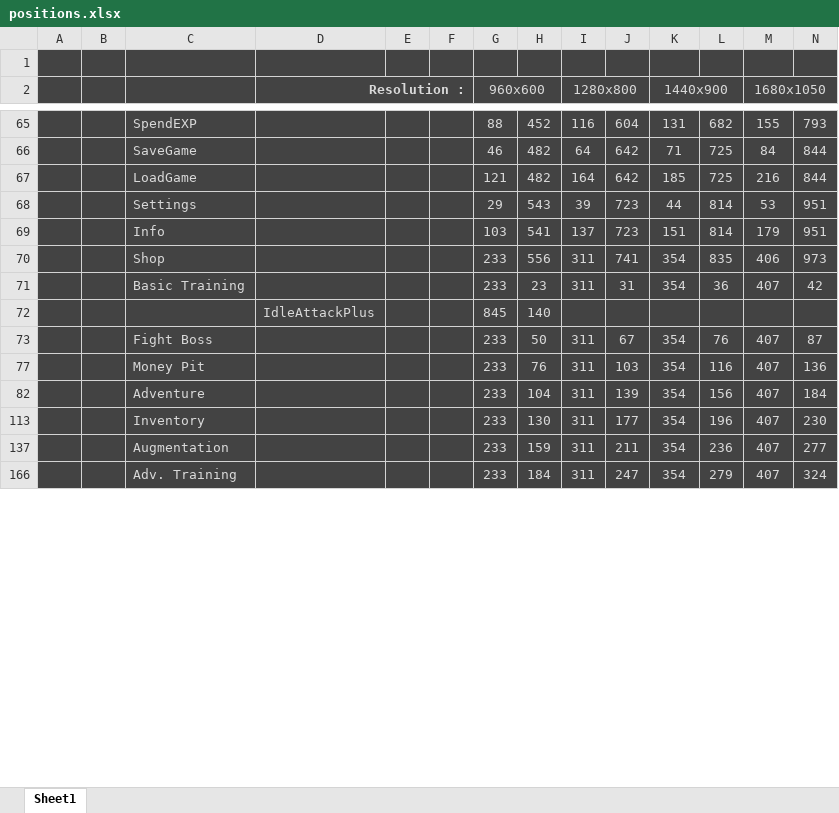
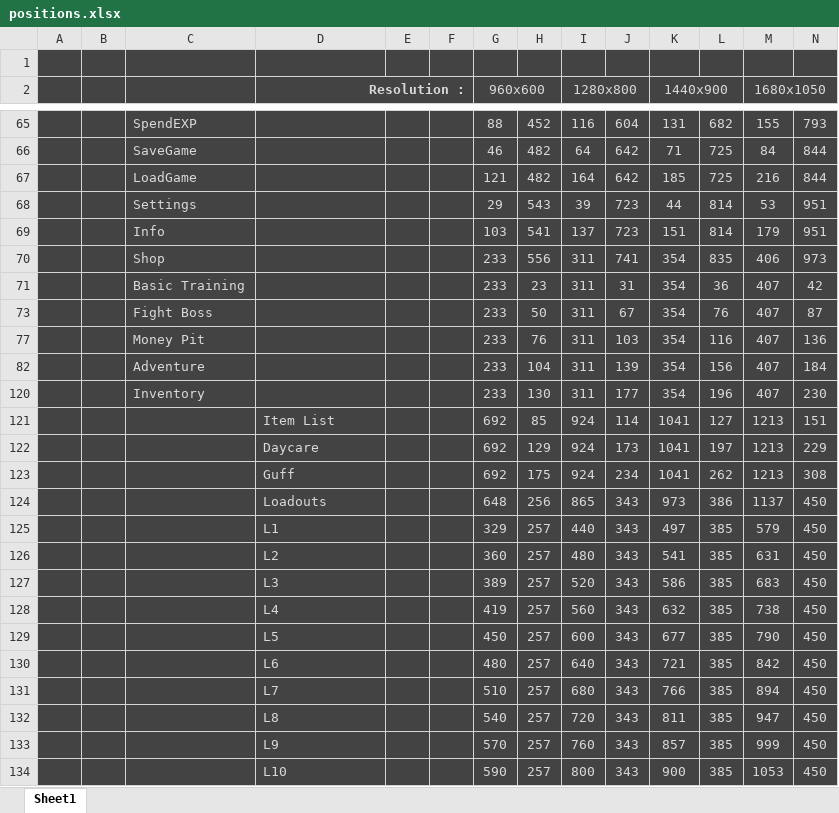
Before and after one commit to bvarjavand/ngubot, an Excel workbook: ngubot/utils/positions.xlsx, sheet Sheet1, drawn as a sheet; only a part is shown, gaps mark what is left out; the shorter side is filled out with more unchanged rows; values as stored, in another font and other column widths than the file's, no borders; removed rows and columns are numbered as before the commit, all else as after; rows hold the shown columns only; the diff covers the shown part only; the diff names each change by its address in the sheet, - before the commit and + after, or states it on an @@ line.

```diff
--- a/ngubot/utils/positions.xlsx (sheet Sheet1)
+++ b/ngubot/utils/positions.xlsx (sheet Sheet1)
@@ row 72 hidden:  |  |  | IdleAttackPlus |  |  | 845 | 140 @@
@@ row 121 unhidden:  |  |  | Item List |  |  | 692 | 85 | 924 | 114 | 1041 | 127 | 1213 | 151 @@
@@ row 122 unhidden:  |  |  | Daycare |  |  | 692 | 129 | 924 | 173 | 1041 | 197 | 1213 | 229 @@
@@ row 123 unhidden:  |  |  | Guff |  |  | 692 | 175 | 924 | 234 | 1041 | 262 | 1213 | 308 @@
@@ row 124 unhidden:  |  |  | Loadouts |  |  | 648 | 256 | 865 | 343 | 973 | 386 | 1137 | 450 @@
@@ row 125 unhidden:  |  |  | L1 |  |  | 329 | 257 | 440 | 343 | 497 | 385 | 579 | 450 @@
@@ row 126 unhidden:  |  |  | L2 |  |  | 360 | 257 | 480 | 343 | 541 | 385 | 631 | 450 @@
@@ row 127 unhidden:  |  |  | L3 |  |  | 389 | 257 | 520 | 343 | 586 | 385 | 683 | 450 @@
@@ row 128 unhidden:  |  |  | L4 |  |  | 419 | 257 | 560 | 343 | 632 | 385 | 738 | 450 @@
@@ row 129 unhidden:  |  |  | L5 |  |  | 450 | 257 | 600 | 343 | 677 | 385 | 790 | 450 @@
@@ row 130 unhidden:  |  |  | L6 |  |  | 480 | 257 | 640 | 343 | 721 | 385 | 842 | 450 @@
@@ row 131 unhidden:  |  |  | L7 |  |  | 510 | 257 | 680 | 343 | 766 | 385 | 894 | 450 @@
@@ row 132 unhidden:  |  |  | L8 |  |  | 540 | 257 | 720 | 343 | 811 | 385 | 947 | 450 @@
@@ row 133 unhidden:  |  |  | L9 |  |  | 570 | 257 | 760 | 343 | 857 | 385 | 999 | 450 @@
@@ row 134 unhidden:  |  |  | L10 |  |  | 590 | 257 | 800 | 343 | 900 | 385 | 1053 | 450 @@
```
Also changed, not shown: 4 added rows, 1 removed row and 31 hidden or unhidden rows elsewhere in this sheet, hidden cells, 21 other files.
